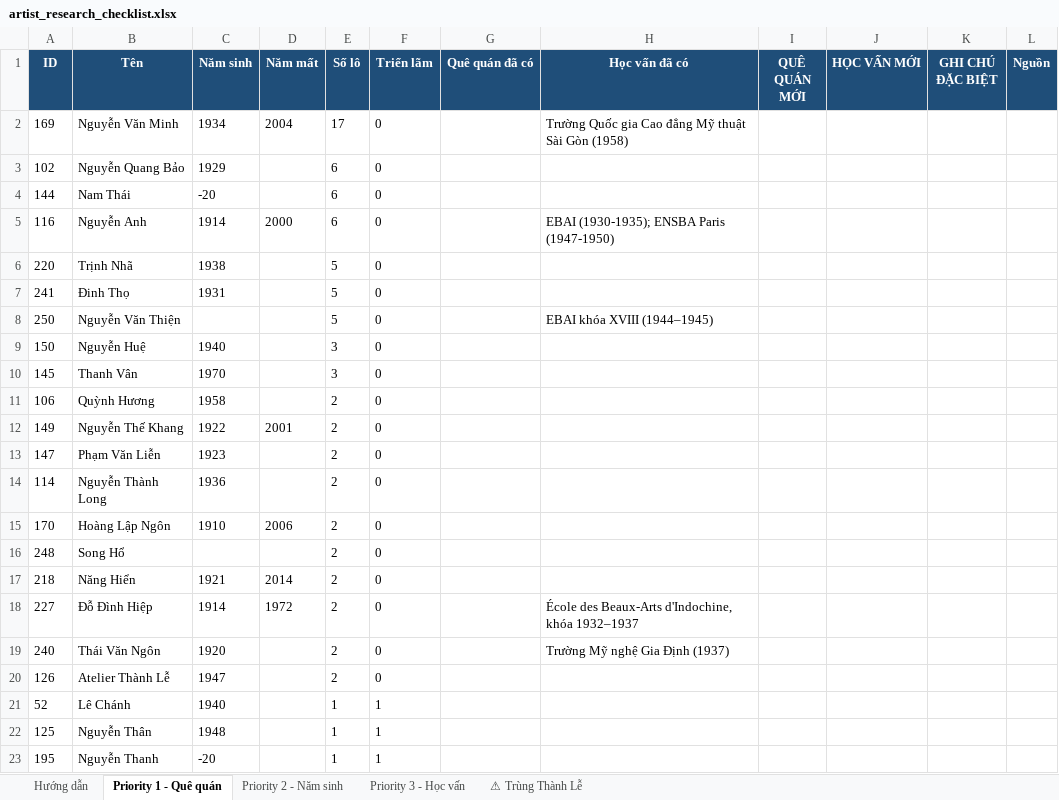
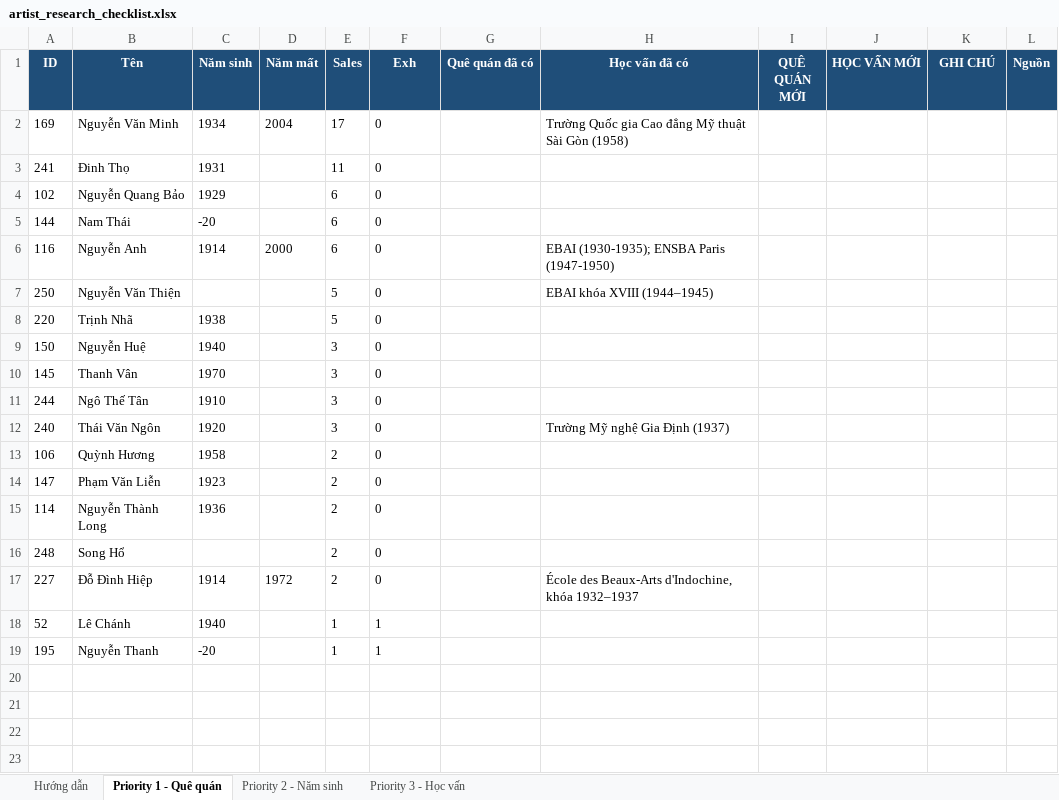
Before and after one commit to artt-platform/artonis-price, an Excel workbook: docs/artist_research_checklist.xlsx, sheet Priority 1 - Quê quán, drawn as a sheet; values as stored, in another font and other column widths than the file's, no borders; removed rows and columns are numbered as before the commit, all else as after; the diff names each change by its address in the sheet, - before the commit and + after, or states it on an @@ line.

```diff
--- a/docs/artist_research_checklist.xlsx (sheet Priority 1 - Quê quán)
+++ b/docs/artist_research_checklist.xlsx (sheet Priority 1 - Quê quán)
-sheet tab: ⚠ Trùng Thành Lễ
-E1: Số lô
+E1: Sales
-F1: Triển lãm
+F1: Exh
-K1: GHI CHÚ ĐẶC BIỆT
+K1: GHI CHÚ
+row 3: 241 | Đinh Thọ | 1931 |  | 11 | 0
@@ row 8 moved to row 7: 250 @@
-row 7: 241 | Đinh Thọ | 1931 |  | 5 | 0
+row 11: 244 | Ngô Thế Tân | 1910 |  | 3 | 0
+row 12: 240 | Thái Văn Ngôn | 1920 |  | 3 | 0 |  | Trường Mỹ nghệ Gia Định (1937)
-row 12: 149 | Nguyễn Thế Khang | 1922 | 2001 | 2 | 0
-row 15: 170 | Hoàng Lập Ngôn | 1910 | 2006 | 2 | 0
-row 17: 218 | Năng Hiển | 1921 | 2014 | 2 | 0
-row 19: 240 | Thái Văn Ngôn | 1920 |  | 2 | 0 |  | Trường Mỹ nghệ Gia Định (1937)
-row 20: 126 | Atelier Thành Lễ | 1947 |  | 2 | 0
-row 22: 125 | Nguyễn Thân | 1948 |  | 1 | 1
```
Also changed, not shown: sheet Priority 3 - Học vấn, sheet Hướng dẫn, sheet Priority 2 - Năm sinh.
